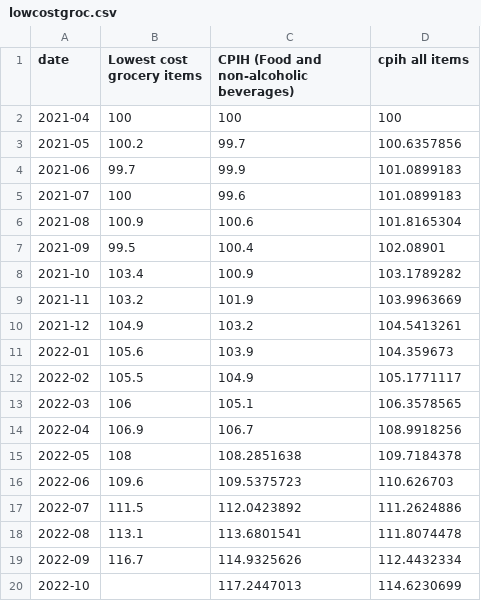
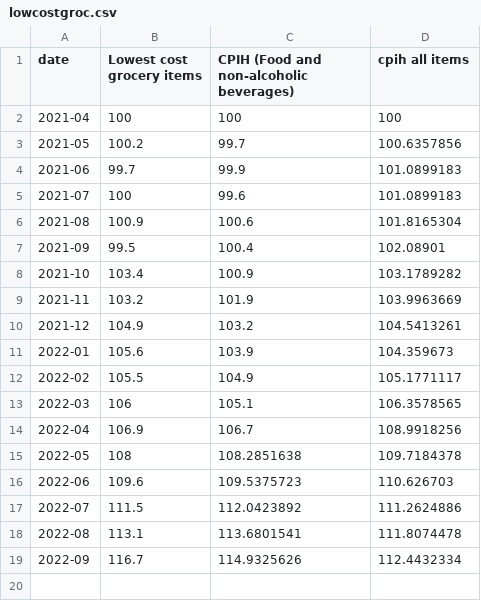
Before and after one commit to LMac123/LMac123.github.io, a CSV file: lowcostgroc.csv, drawn as a sheet; the diff names each change by its address in the sheet, - before the commit and + after, or states it on an @@ line.

Commit message:
Update lowcostgroc.csv

```diff
--- a/lowcostgroc.csv
+++ b/lowcostgroc.csv
-row 20: 2022-10 |  | 117.2447013 | 114.6230699
```
